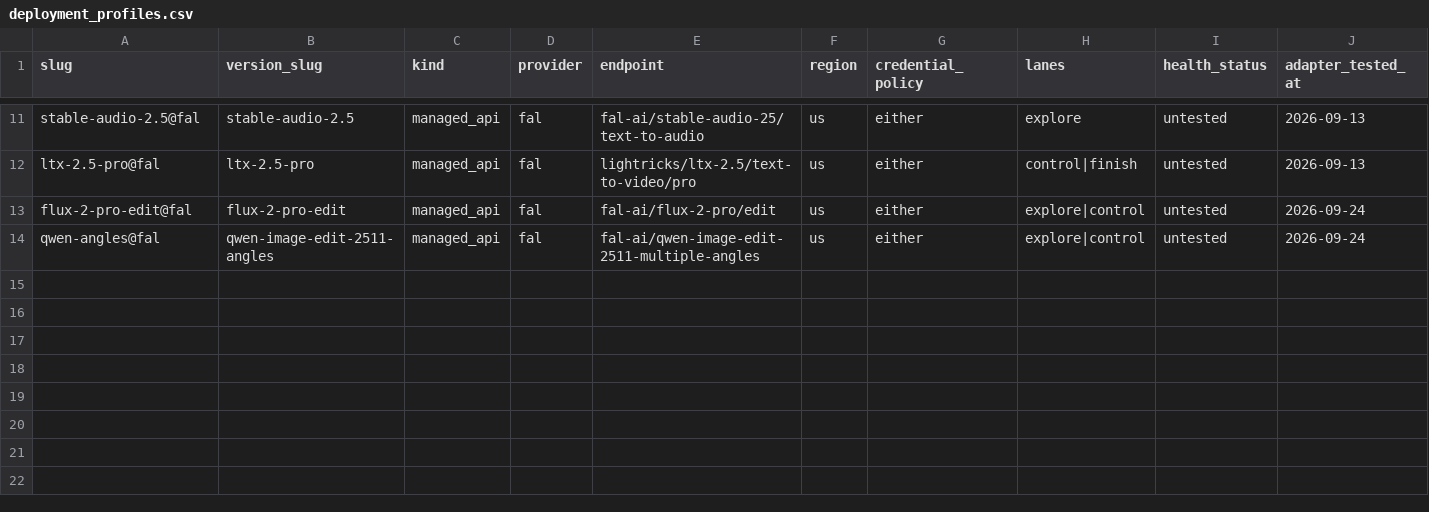
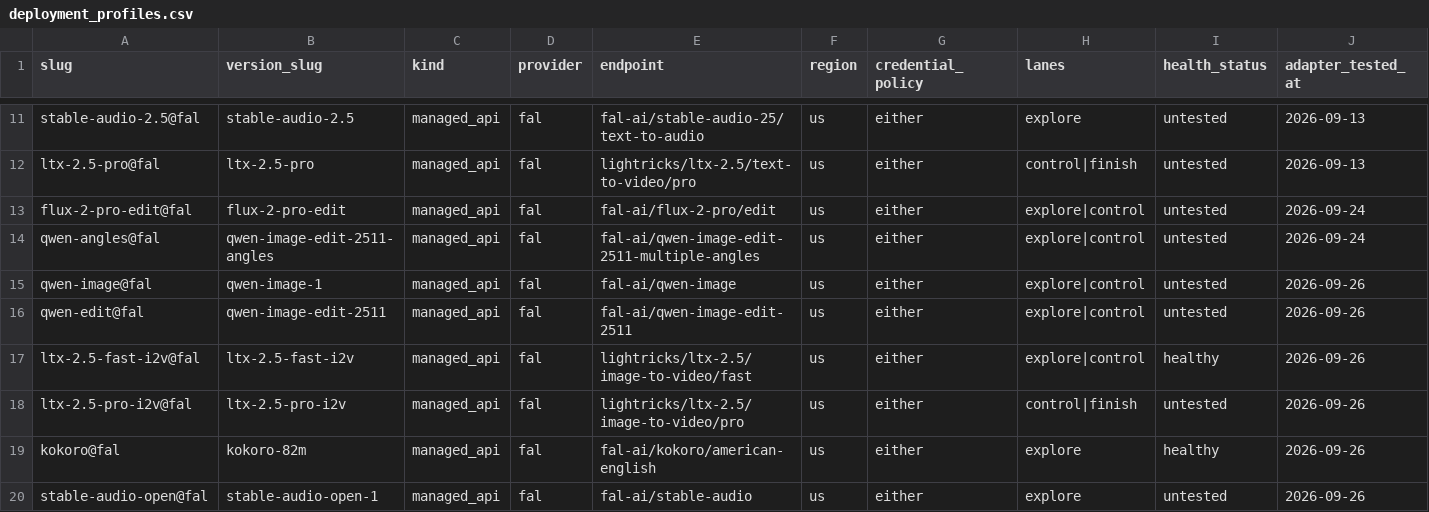
Before and after one commit to cradlehouse/eduAI, a CSV file: packages/db/seed/deployment_profiles.csv, drawn as a sheet; only a part is shown, gaps mark what is left out; rows hold the shown columns only; the diff names each change by its address in the sheet, - before the commit and + after, or states it on an @@ line.

```diff
--- a/packages/db/seed/deployment_profiles.csv
+++ b/packages/db/seed/deployment_profiles.csv
+row 15: qwen-image@fal | qwen-image-1 | managed_api | fal | fal-ai/qwen-image | us | either | explore|control | untested | 2026-09-26
+row 16: qwen-edit@fal | qwen-image-edit-2511 | managed_api | fal | fal-ai/qwen-image-edit-2511 | us | either | explore|control | untested | 2026-09-26
+row 17: ltx-2.5-fast-i2v@fal | ltx-2.5-fast-i2v | managed_api | fal | lightricks/ltx-2.5/image-to-video/fast | us | either | explore|control | healthy | 2026-09-26
+row 18: ltx-2.5-pro-i2v@fal | ltx-2.5-pro-i2v | managed_api | fal | lightricks/ltx-2.5/image-to-video/pro | us | either | control|finish | untested | 2026-09-26
+row 19: kokoro@fal | kokoro-82m | managed_api | fal | fal-ai/kokoro/american-english | us | either | explore | healthy | 2026-09-26
+row 20: stable-audio-open@fal | stable-audio-open-1 | managed_api | fal | fal-ai/stable-audio | us | either | explore | untested | 2026-09-26
```
Also changed, not shown: packages/db/seed/model_versions.csv, packages/db/seed/models.csv, 15 other files.
